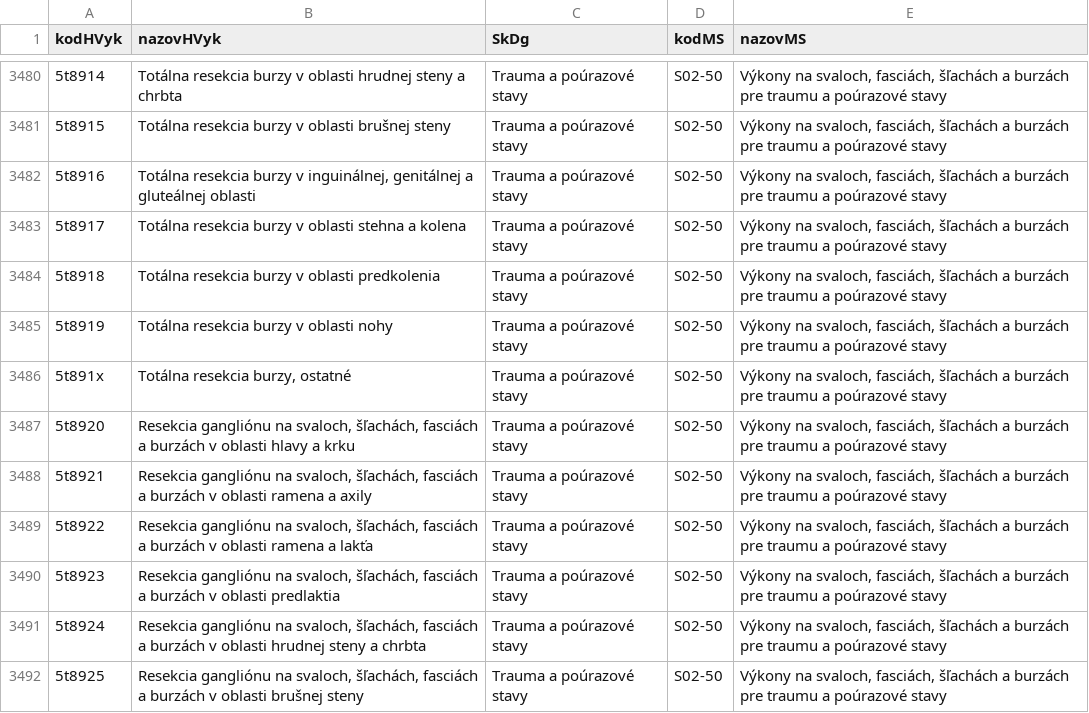
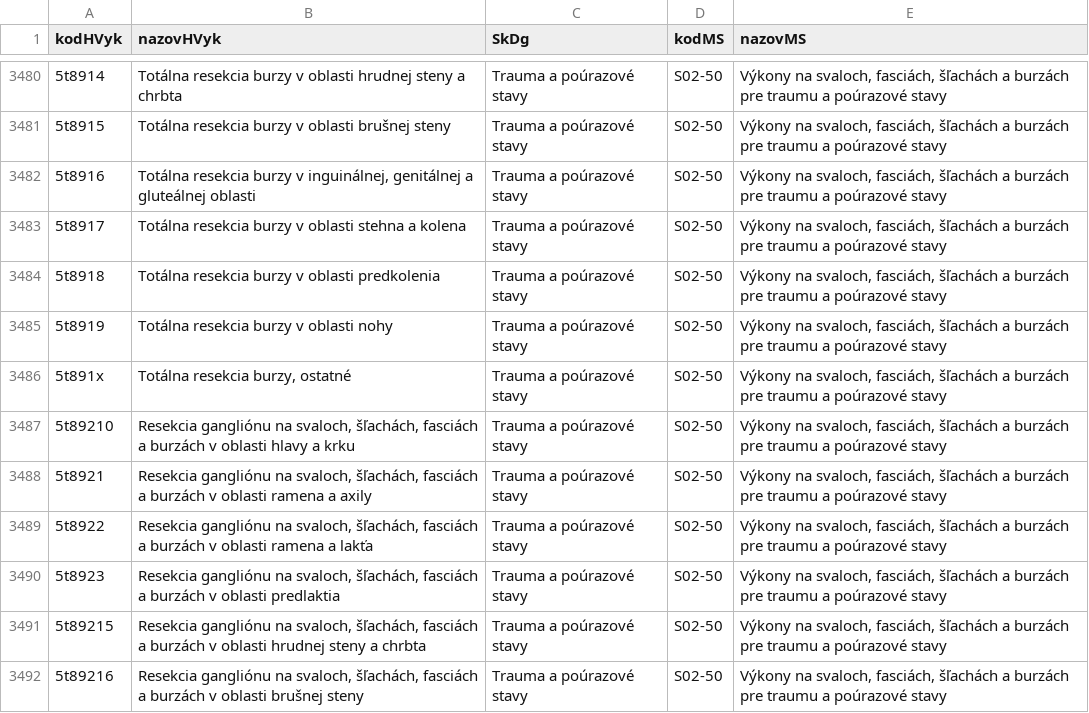
Before and after one commit to Institut-zdravotnych-analyz/OSN-Algoritmus-MS-2024, a CSV file: DRG-akykolvek-vykon/Prilohy/p09_tab_hvyk_skdg_dosp.csv, drawn as a sheet; only a part is shown, gaps mark what is left out; the diff covers the shown part only.

```diff
--- a/DRG-akykolvek-vykon/Prilohy/p09_tab_hvyk_skdg_dosp.csv
+++ b/DRG-akykolvek-vykon/Prilohy/p09_tab_hvyk_skdg_dosp.csv
@@ -3486,3 +3486,3 @@
 5t891x;Totálna resekcia burzy, ostatné;Trauma a poúrazové stavy ;S02-50;Výkony na svaloch, fasciách, šľachách a burzách pre traumu a poúrazové stavy
-5t8920;Resekcia gangliónu na svaloch, šľachách, fasciách a burzách v oblasti hlavy a krku;Trauma a poúrazové stavy ;S02-50;Výkony na svaloch, fasciách, šľachách a burzách pre traumu a poúrazové stavy
+5t89210;Resekcia gangliónu na svaloch, šľachách, fasciách a burzách v oblasti hlavy a krku;Trauma a poúrazové stavy ;S02-50;Výkony na svaloch, fasciách, šľachách a burzách pre traumu a poúrazové stavy
 5t8921;Resekcia gangliónu na svaloch, šľachách, fasciách a burzách v oblasti ramena a axily ;Trauma a poúrazové stavy ;S02-50;Výkony na svaloch, fasciách, šľachách a burzách pre traumu a poúrazové stavy
@@ -3490,3 +3490,3 @@
 5t8923;Resekcia gangliónu na svaloch, šľachách, fasciách a burzách v oblasti predlaktia;Trauma a poúrazové stavy ;S02-50;Výkony na svaloch, fasciách, šľachách a burzách pre traumu a poúrazové stavy
-5t8924;Resekcia gangliónu na svaloch, šľachách, fasciách a burzách v oblasti hrudnej steny a chrbta;Trauma a poúrazové stavy ;S02-50;Výkony na svaloch, fasciách, šľachách a burzách pre traumu a poúrazové stavy
-5t8925;Resekcia gangliónu na svaloch, šľachách, fasciách a burzách v oblasti brušnej steny ;Trauma a poúrazové stavy ;S02-50;Výkony na svaloch, fasciách, šľachách a burzách pre traumu a poúrazové stavy
+5t89215;Resekcia gangliónu na svaloch, šľachách, fasciách a burzách v oblasti hrudnej steny a chrbta;Trauma a poúrazové stavy ;S02-50;Výkony na svaloch, fasciách, šľachách a burzách pre traumu a poúrazové stavy
+5t89216;Resekcia gangliónu na svaloch, šľachách, fasciách a burzách v oblasti brušnej steny ;Trauma a poúrazové stavy ;S02-50;Výkony na svaloch, fasciách, šľachách a burzách pre traumu a poúrazové stavy
```
Also changed, not shown: 36 edited cells elsewhere in this file, DRG-akykolvek-vykon/Prilohy/p09_tab_hvyk_dgs_deti.csv, 1 other file.
